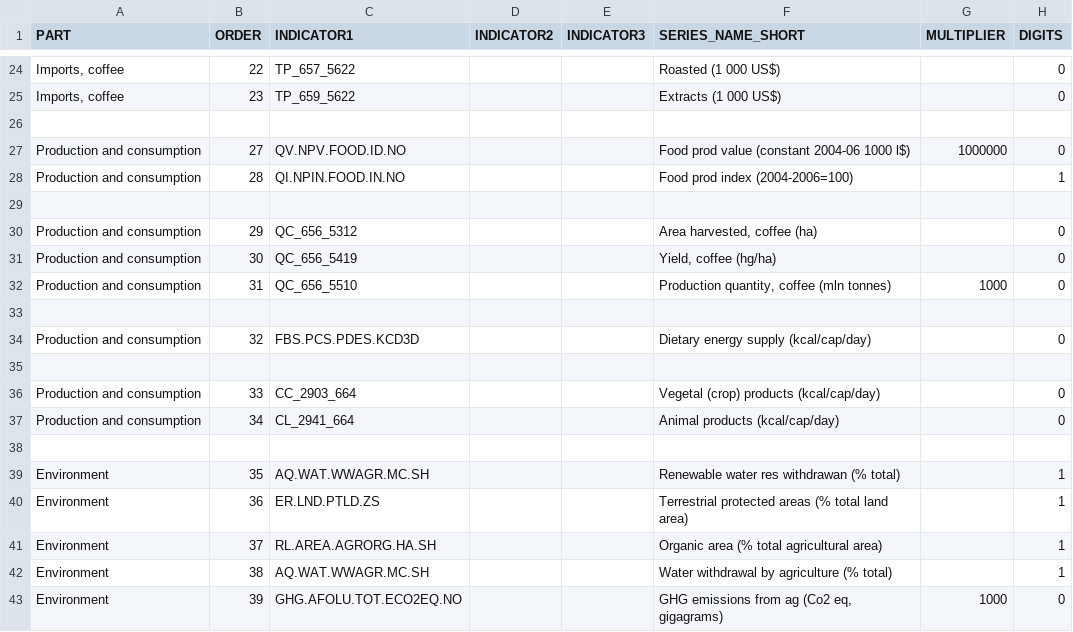
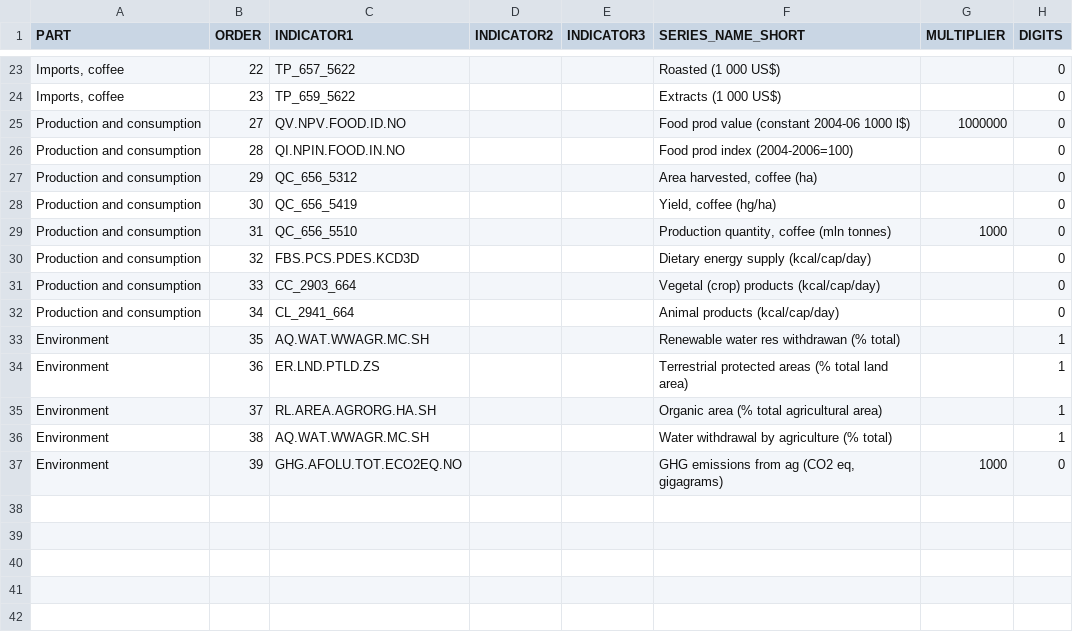
Before and after one commit to UNFAOstatistics/pocketbook, a CSV file: input/data/COF/country_profile_indicators.csv, drawn as a sheet; only a part is shown, gaps mark what is left out; removed rows and columns are numbered as before the commit, all else as after; the diff covers the shown part only; the diff names each change by its address in the sheet, - before the commit and + after, or states it on an @@ line.

```diff
--- a/input/data/COF/country_profile_indicators.csv
+++ b/input/data/COF/country_profile_indicators.csv
-row 26: (empty)
-H26 (DIGITS): 1
+H26 (DIGITS): 0
-row 29: (empty)
-row 33: (empty)
-row 35: (empty)
-row 38: (empty)
-F37 (SERIES_NAME_SHORT): GHG emissions from ag (Co2 eq, gigagrams)
+F37 (SERIES_NAME_SHORT): GHG emissions from ag (CO2 eq, gigagrams)
```
Also changed, not shown: 1 removed row and 7 edited cells elsewhere in this file, 3 other files.
